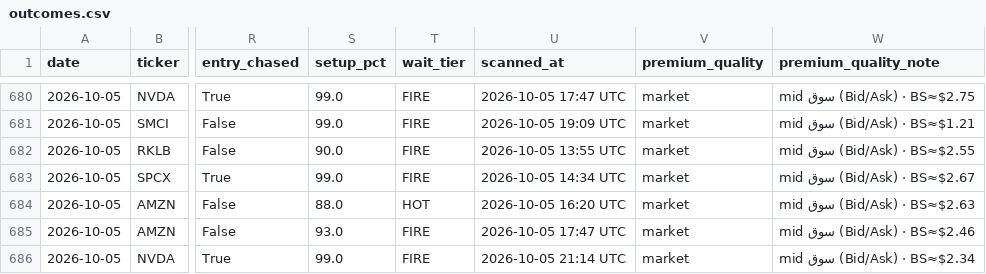
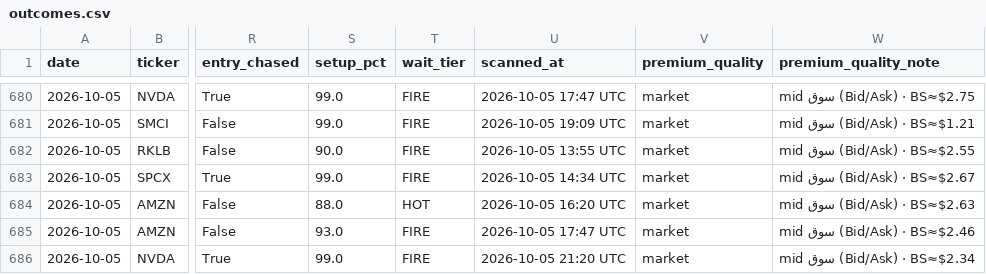
Before and after one commit to nasralsws8-web/screen-option-report, a CSV file: outcomes.csv, drawn as a sheet; only a part is shown, gaps mark what is left out; the diff names each change by its address in the sheet, - before the commit and + after, or states it on an @@ line.

```diff
--- a/outcomes.csv
+++ b/outcomes.csv
-U686 (scanned_at): 2026-10-05 21:14 UTC
+U686 (scanned_at): 2026-10-05 21:20 UTC
```
Also changed, not shown: options_rejected_log.csv, options_v3_results.csv.
